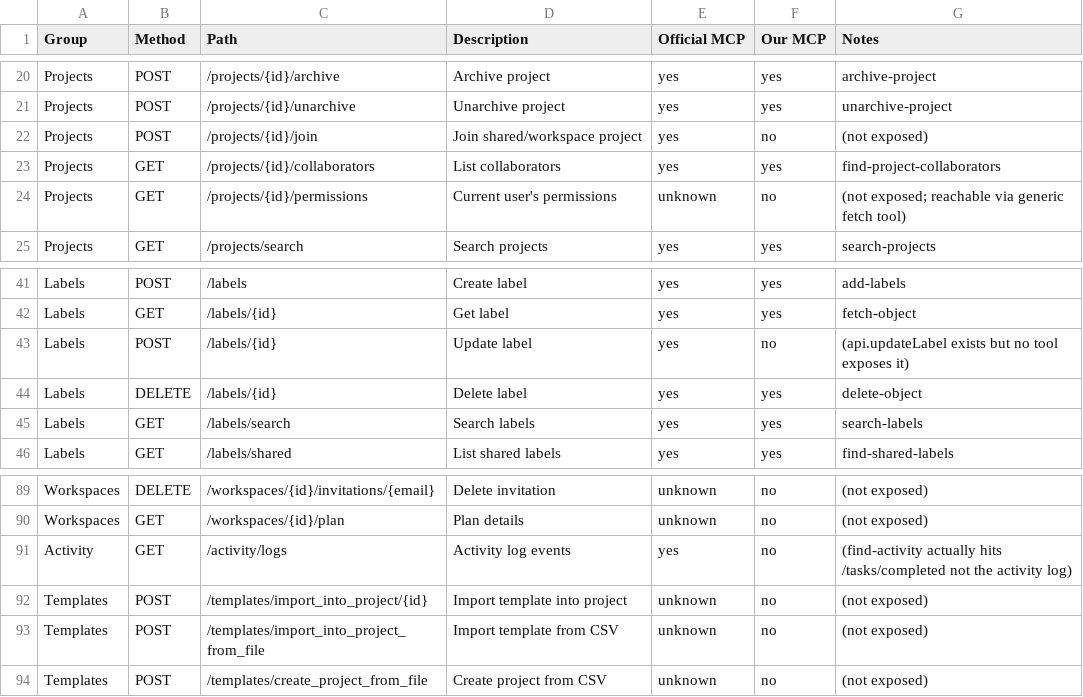
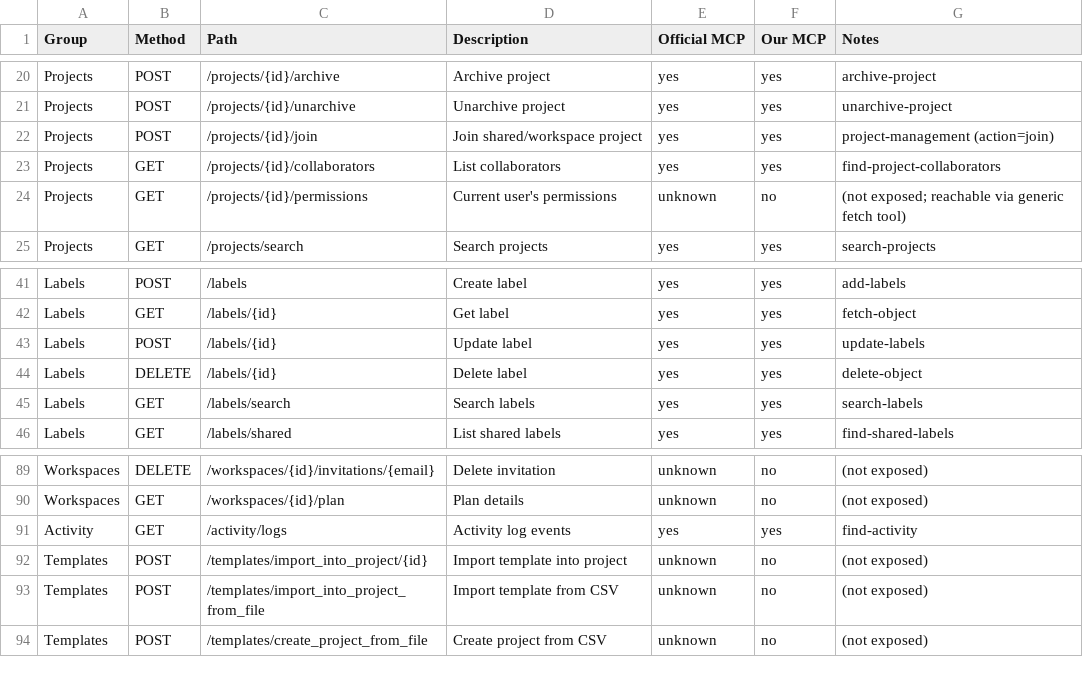
Before and after one commit to TomLefley/todoist-mcp-server, a CSV file: api-gap-analysis.csv, drawn as a sheet; only a part is shown, gaps mark what is left out; the diff covers the shown part only.

```diff
--- a/api-gap-analysis.csv
+++ b/api-gap-analysis.csv
@@ -21,3 +21,3 @@ Projects,POST,/projects/{id}/archive,Archive project,yes,yes,archive-project
 Projects,POST,/projects/{id}/unarchive,Unarchive project,yes,yes,unarchive-project
-Projects,POST,/projects/{id}/join,Join shared/workspace project,yes,no,(not exposed)
+Projects,POST,/projects/{id}/join,Join shared/workspace project,yes,yes,project-management (action=join)
 Projects,GET,/projects/{id}/collaborators,List collaborators,yes,yes,find-project-collaborators
@@ -42,3 +42,3 @@ Labels,POST,/labels,Create label,yes,yes,add-labels
 Labels,GET,/labels/{id},Get label,yes,yes,fetch-object
-Labels,POST,/labels/{id},Update label,yes,no,(api.updateLabel exists but no tool exposes it)
+Labels,POST,/labels/{id},Update label,yes,yes,update-labels
 Labels,DELETE,/labels/{id},Delete label,yes,yes,delete-object
@@ -90,3 +90,3 @@ Workspaces,DELETE,/workspaces/{id}/invitations/{email},Delete invitation,unknown
 Workspaces,GET,/workspaces/{id}/plan,Plan details,unknown,no,(not exposed)
-Activity,GET,/activity/logs,Activity log events,yes,no,(find-activity actually hits /tasks/completed not the activity log)
+Activity,GET,/activity/logs,Activity log events,yes,yes,find-activity
 Templates,POST,/templates/import_into_project/{id},Import template into project,unknown,no,(not exposed)
```
Also changed, not shown: 24 edited cells elsewhere in this file, 16 other files.
